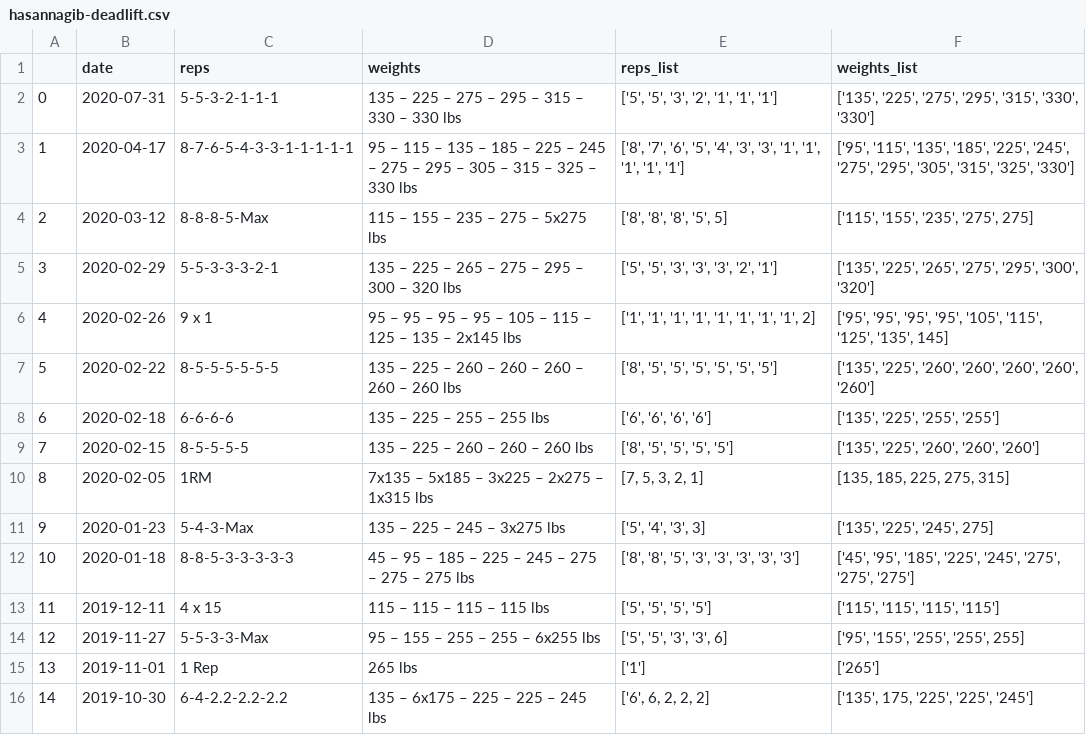
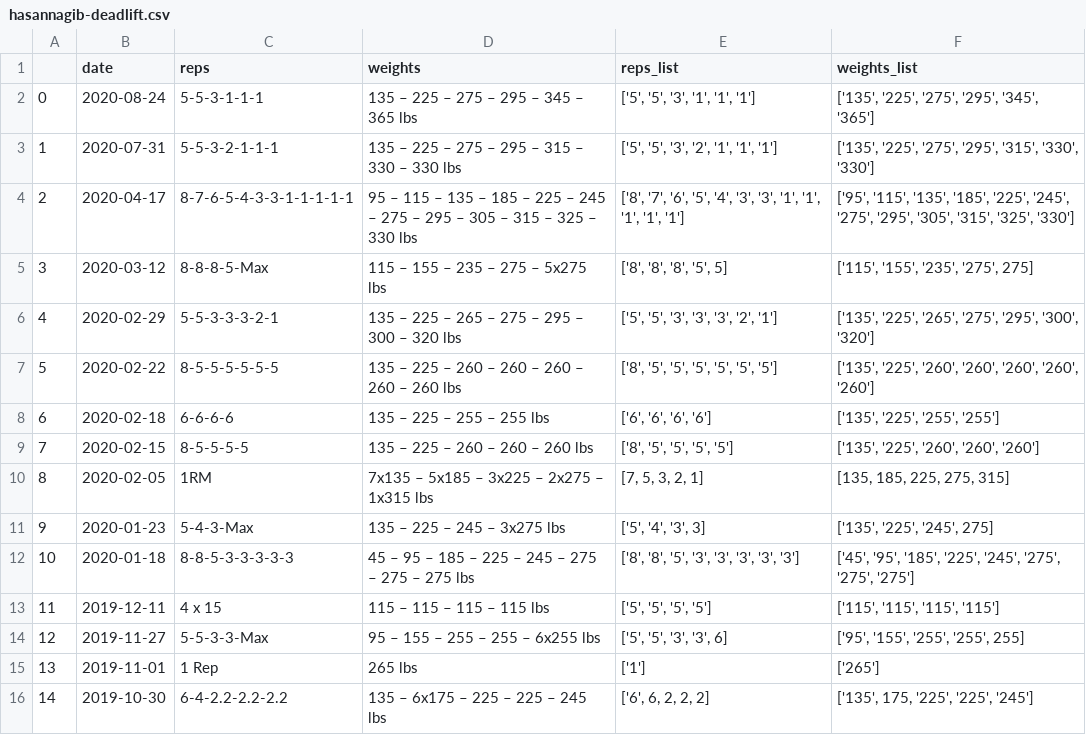
Before and after one commit to hnagib/WodUp-Scraper, a CSV file: data/hasannagib-deadlift.csv, drawn as a sheet; removed rows and columns are numbered as before the commit, all else as after; the diff names each change by its address in the sheet, - before the commit and + after, or states it on an @@ line.

Commit message:
add PR table functions

```diff
--- a/data/hasannagib-deadlift.csv
+++ b/data/hasannagib-deadlift.csv
+row 2: 0 | 2020-08-24 | 5-5-3-1-1-1 | 135 – 225 – 275 – 295 – 345 – 365 lbs | ['5', '5', '3', '1', '1', '1'] | ['135', '225', '275', '295', '345', '365']
@@ column A renumbered between rows 3 and 6 @@
-row 6: 4 | 2020-02-26 | 9 x 1 | 95 – 95 – 95 – 95 – 105 – 115 – 125 – 135 – 2x145 lbs | ['1', '1', '1', '1', '1', '1', '1', '1', 2] | ['95', '95', '95', '95', '105', '115', '125', '135', 145]
```
Also changed, not shown: 2 other files.
